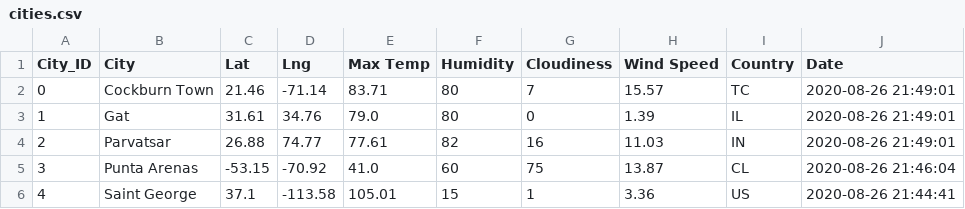
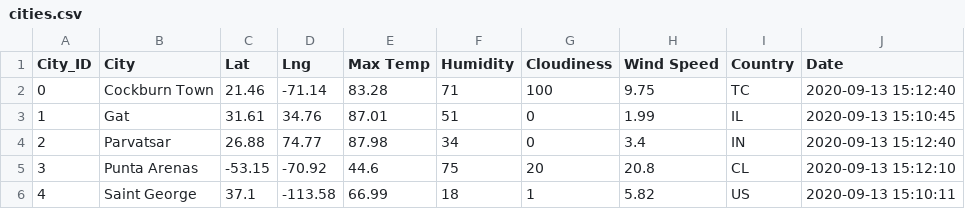
Before and after one commit to Tsedtopia/World_Weathe_Analysis, a CSV file: weather_data/cities.csv, drawn as a sheet.

```diff
--- a/weather_data/cities.csv
+++ b/weather_data/cities.csv
@@ -1,6 +1,6 @@
 City_ID,City,Lat,Lng,Max Temp,Humidity,Cloudiness,Wind Speed,Country,Date
-0,Cockburn Town,21.46,-71.14,83.71,80,7,15.57,TC,2020-08-26 21:49:01
-1,Gat,31.61,34.76,79.0,80,0,1.39,IL,2020-08-26 21:49:01
-2,Parvatsar,26.88,74.77,77.61,82,16,11.03,IN,2020-08-26 21:49:01
-3,Punta Arenas,-53.15,-70.92,41.0,60,75,13.87,CL,2020-08-26 21:46:04
-4,Saint George,37.1,-113.58,105.01,15,1,3.36,US,2020-08-26 21:44:41
+0,Cockburn Town,21.46,-71.14,83.28,71,100,9.75,TC,2020-09-13 15:12:40
+1,Gat,31.61,34.76,87.01,51,0,1.99,IL,2020-09-13 15:10:45
+2,Parvatsar,26.88,74.77,87.98,34,0,3.4,IN,2020-09-13 15:12:40
+3,Punta Arenas,-53.15,-70.92,44.6,75,20,20.8,CL,2020-09-13 15:12:10
+4,Saint George,37.1,-113.58,66.99,18,1,5.82,US,2020-09-13 15:10:11
```
Also changed, not shown: 9 other files.
